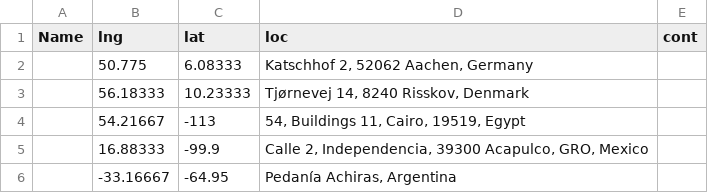
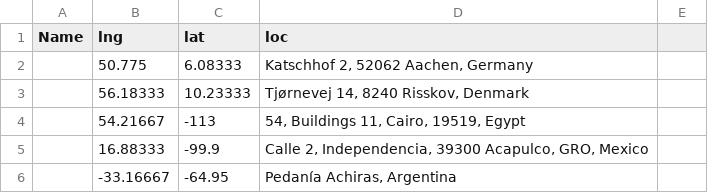
Before and after one commit to carlafdz/llewelyn-project, a CSV file: node-data-prep/out2.csv, drawn as a sheet; only a part is shown; the diff names each change by its address in the sheet, - before the commit and + after, or states it on an @@ line.

```diff
--- a/node-data-prep/out2.csv
+++ b/node-data-prep/out2.csv
-E1: cont
+E1: (empty)
```
Also changed, not shown: node-data-prep/coordinates-short.csv, 2 other files.
